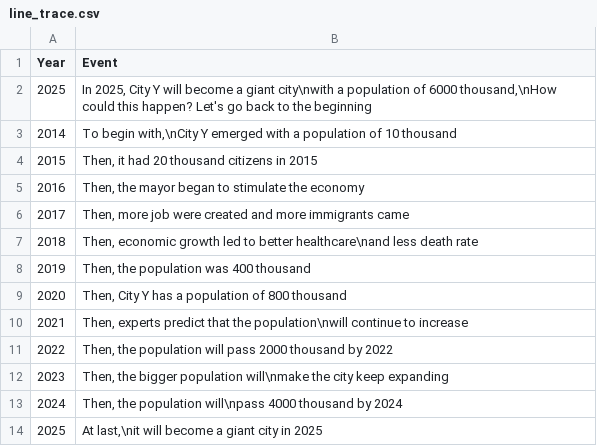
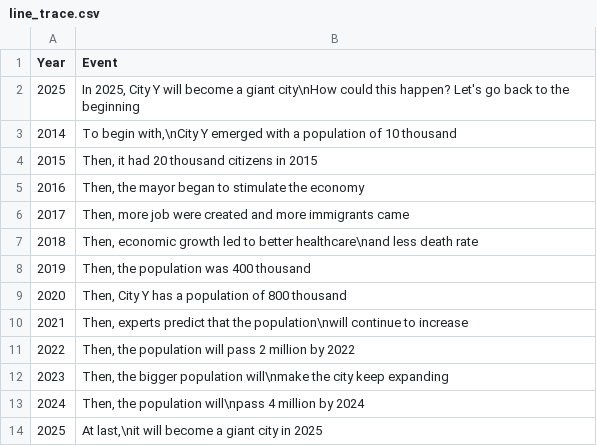
Before and after one commit to OliviaLan/olivialan.github.io, a CSV file: narrative_order/datasets/line_trace.csv, drawn as a sheet.

Commit message:
typo error

```diff
--- a/narrative_order/datasets/line_trace.csv
+++ b/narrative_order/datasets/line_trace.csv
@@ -1,3 +1,3 @@
 Year,Event
-2025,"In 2025, City Y will become a giant city\nwith a population of 6000 thousand,\nHow could this happen? Let's go back to the beginning"
+2025,"In 2025, City Y will become a giant city\nHow could this happen? Let's go back to the beginning"
 2014,"To begin with,\nCity Y emerged with a population of 10 thousand"
@@ -10,5 +10,5 @@ Year,Event
 2021,"Then, experts predict that the population\nwill continue to increase"
-2022,"Then, the population will pass 2000 thousand by 2022"
+2022,"Then, the population will pass 2 million by 2022"
 2023,"Then, the bigger population will\nmake the city keep expanding"
-2024,"Then, the population will\npass 4000 thousand by 2024"
+2024,"Then, the population will\npass 4 million by 2024"
 2025,"At last,\nit will become a giant city in 2025"
```
Also changed, not shown: narrative_order/datasets/line_anchor.csv, narrative_order/datasets/line_chronology.csv, 3 other files.
